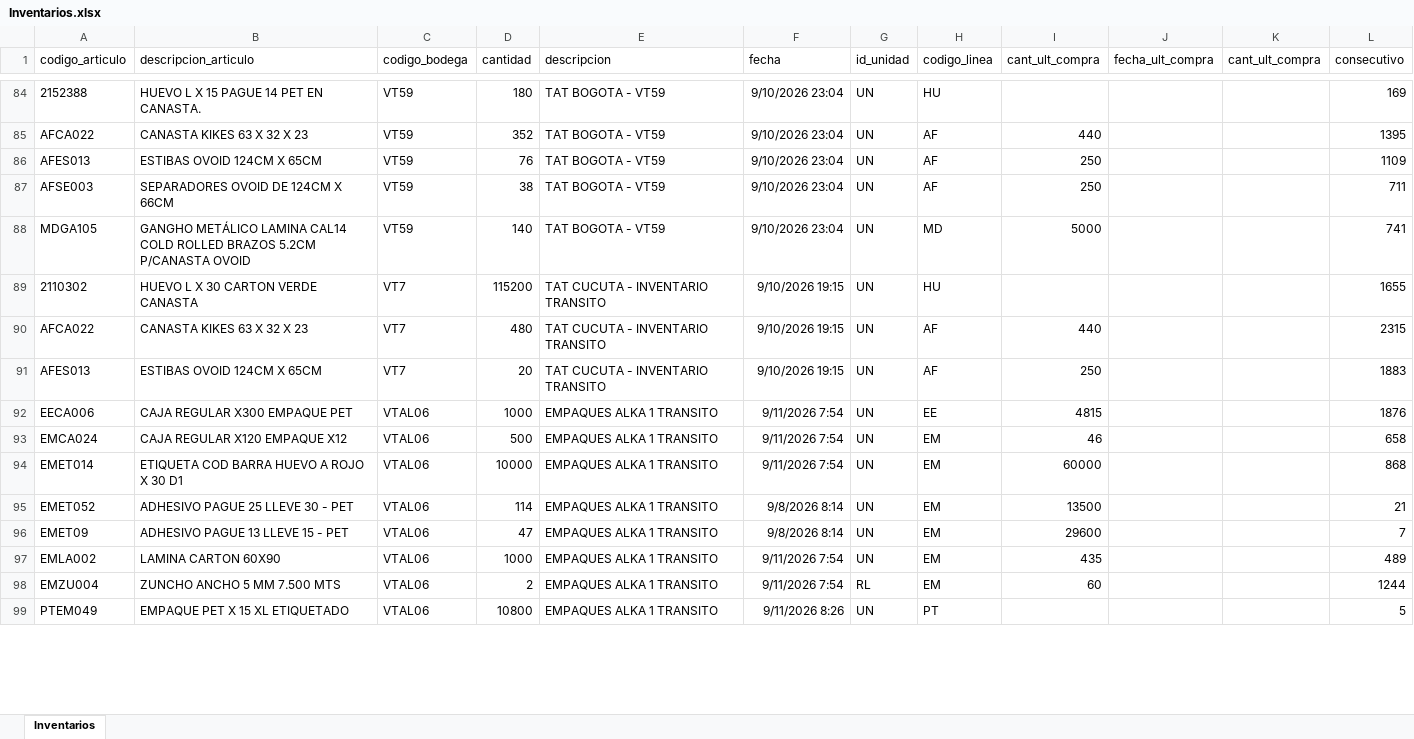
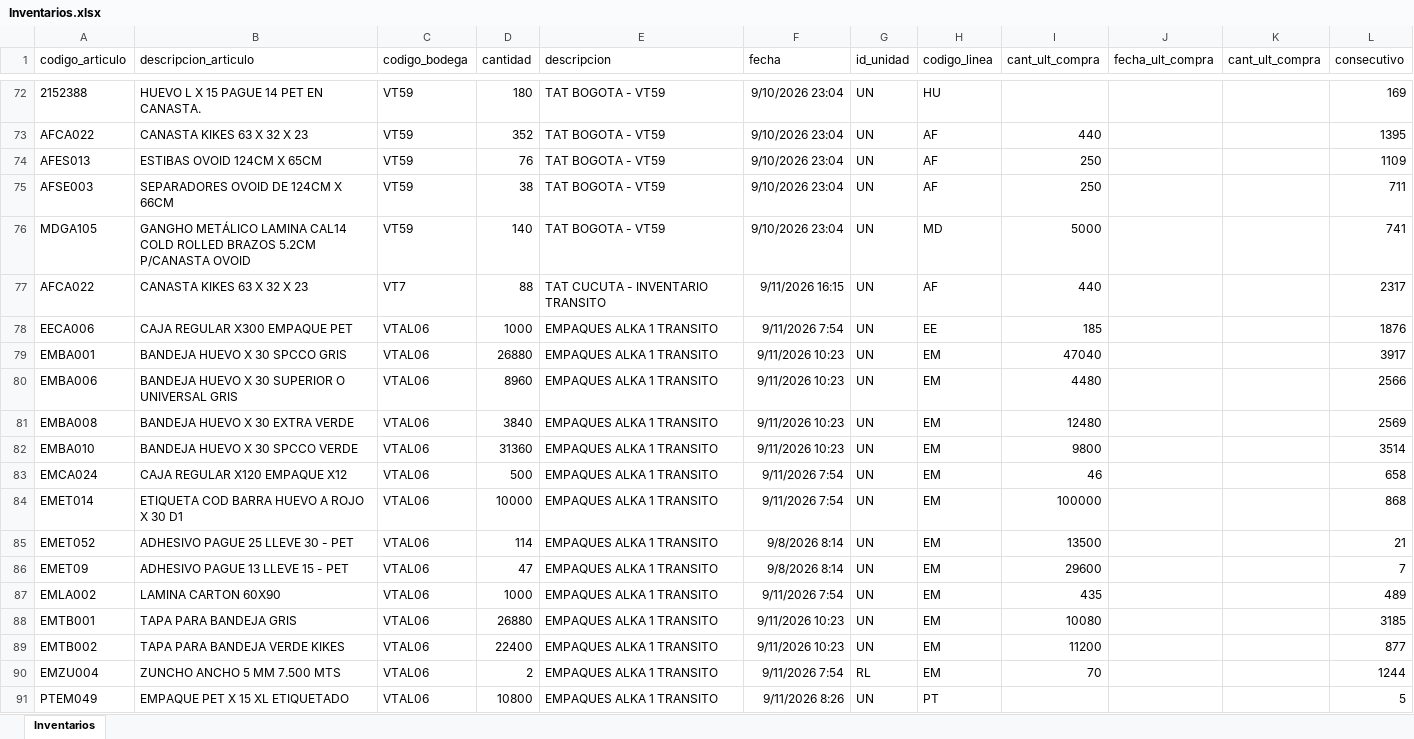
Before and after one commit to CamiVargas25/Inventarios, an Excel workbook: Inventarios.xlsx, sheet Inventarios, drawn as a sheet; only a part is shown, gaps mark what is left out; values as stored, in another font and other column widths than the file's, no borders; removed rows and columns are numbered as before the commit, all else as after; the diff covers the shown part only; the diff names each change by its address in the sheet, - before the commit and + after, or states it on an @@ line.

```diff
--- a/Inventarios.xlsx (sheet Inventarios)
+++ b/Inventarios.xlsx (sheet Inventarios)
-row 89: 2110302 | HUEVO L X 30 CARTON VERDE CANASTA | VT7 | 115200 | TAT CUCUTA - INVENTARIO TRANSITO | 9/10/2026 19:15 | UN | HU |  |  |  | 1655
-D77 (cantidad): 480
+D77 (cantidad): 88
-F77 (fecha): 9/10/2026 19:15
+F77 (fecha): 9/11/2026 16:15
-L77 (consecutivo): 2315
+L77 (consecutivo): 2317
-row 91: AFES013 | ESTIBAS OVOID 124CM X 65CM | VT7 | 20 | TAT CUCUTA - INVENTARIO TRANSITO | 9/10/2026 19:15 | UN | AF | 250 |  |  | 1883
-I78 (cant_ult_compra): 4815
+I78 (cant_ult_compra): 185
+row 79: EMBA001 | BANDEJA HUEVO X 30 SPCCO GRIS | VTAL06 | 26880 | EMPAQUES ALKA 1 TRANSITO | 9/11/2026 10:23 | UN | EM | 47040 |  |  | 3917
+row 80: EMBA006 | BANDEJA HUEVO X 30 SUPERIOR O UNIVERSAL GRIS | VTAL06 | 8960 | EMPAQUES ALKA 1 TRANSITO | 9/11/2026 10:23 | UN | EM | 4480 |  |  | 2566
+row 81: EMBA008 | BANDEJA HUEVO X 30 EXTRA VERDE | VTAL06 | 3840 | EMPAQUES ALKA 1 TRANSITO | 9/11/2026 10:23 | UN | EM | 12480 |  |  | 2569
+row 82: EMBA010 | BANDEJA HUEVO X 30 SPCCO VERDE | VTAL06 | 31360 | EMPAQUES ALKA 1 TRANSITO | 9/11/2026 10:23 | UN | EM | 9800 |  |  | 3514
-I84 (cant_ult_compra): 60000
+I84 (cant_ult_compra): 100000
+row 88: EMTB001 | TAPA PARA BANDEJA GRIS | VTAL06 | 26880 | EMPAQUES ALKA 1 TRANSITO | 9/11/2026 10:23 | UN | EM | 10080 |  |  | 3185
+row 89: EMTB002 | TAPA PARA BANDEJA VERDE KIKES | VTAL06 | 22400 | EMPAQUES ALKA 1 TRANSITO | 9/11/2026 10:23 | UN | EM | 11200 |  |  | 877
-I90 (cant_ult_compra): 60
+I90 (cant_ult_compra): 70
```
Also changed, not shown: 33 added rows, 29 removed rows and 81 edited cells elsewhere in this sheet, 1 other file.
